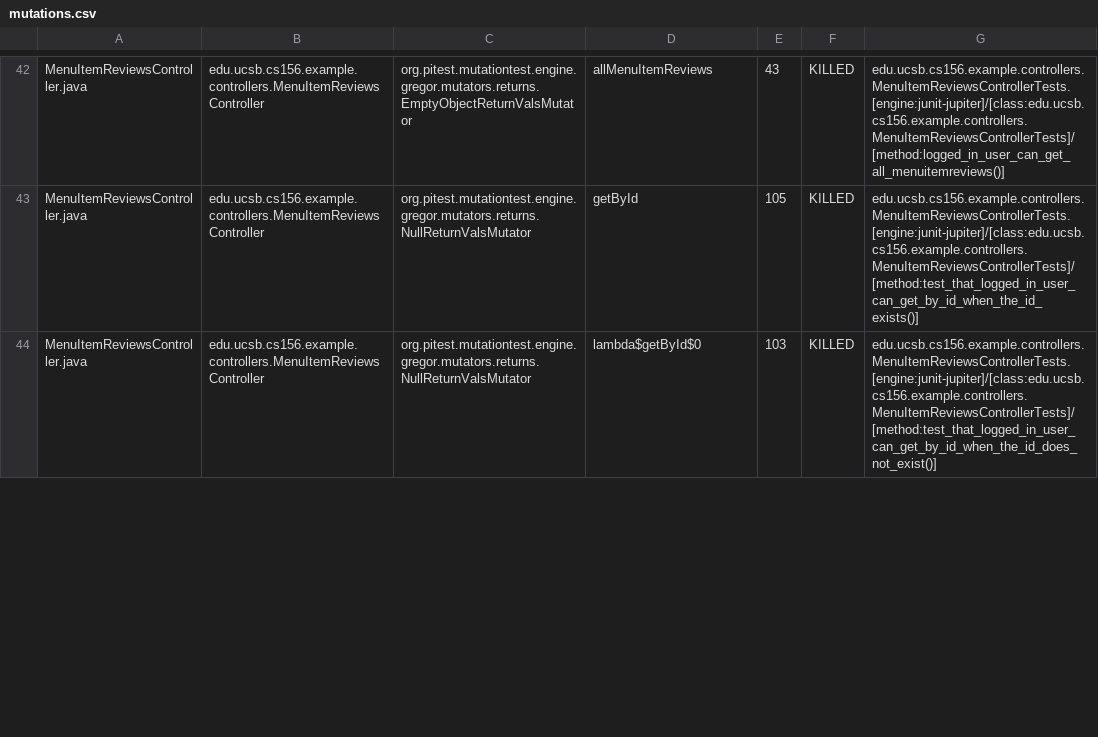
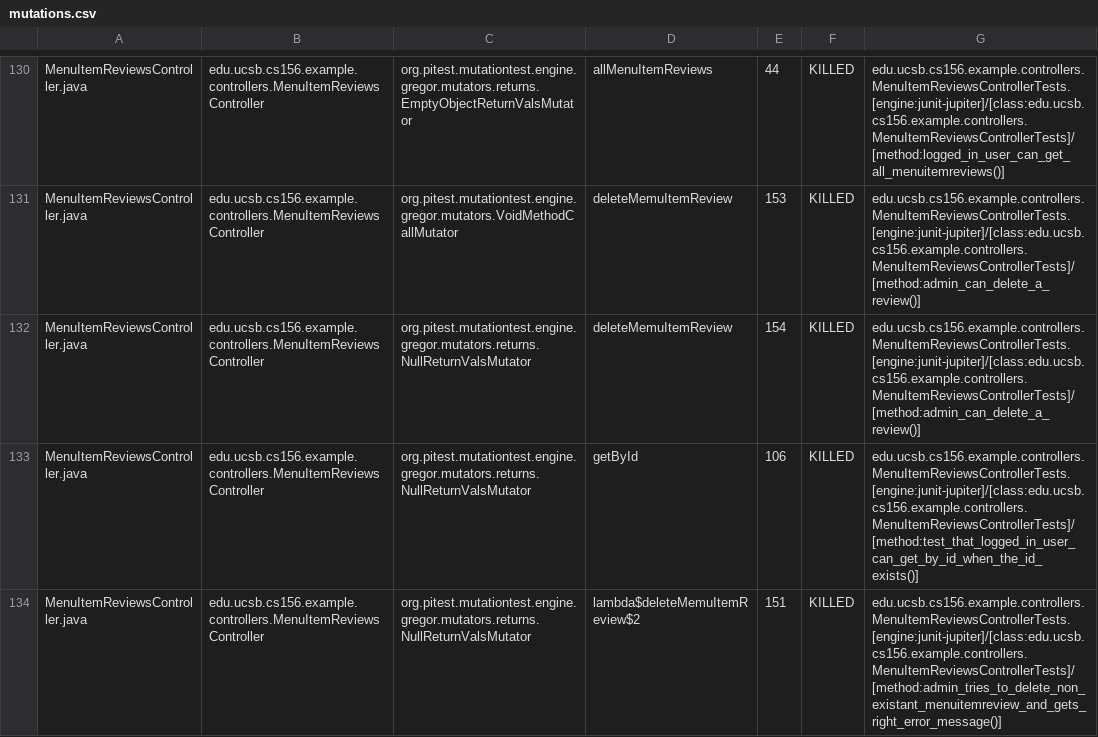
Before and after one commit to ucsb-cs156-f25/team01-f25-06, a CSV file: prs/67/pitest/mutations.csv, drawn as a sheet; only a part is shown, gaps mark what is left out; addresses are those after the commit; the diff covers the shown part only; the diff names each change by its address in the sheet, - before the commit and + after, or states it on an @@ line.

Commit message:
Deploying to gh-pages from @ ucsb-cs156-f25/team01-f25-06@4df9bb9f626dadaf3ef54a5467d06c76c10c185d 🚀

```diff
--- a/prs/67/pitest/mutations.csv
+++ b/prs/67/pitest/mutations.csv
-E130: 43
+E130: 44
+row 131: MenuItemReviewsController.java | edu.ucsb.cs156.example.controllers.MenuItemReviewsController | org.pitest.mutationtest.engine.gregor.mutators.VoidMethodCallMutator | deleteMemuItemReview | 153 | KILLED | edu.ucsb.cs156.example.controllers.MenuItemReviewsControllerTests.[engine:junit-jupiter]/[class:edu.ucsb.cs156.example.controllers.MenuItemReviewsControllerTests]/[method:admin_can_delete_a_review()]
+row 132: MenuItemReviewsController.java | edu.ucsb.cs156.example.controllers.MenuItemReviewsController | org.pitest.mutationtest.engine.gregor.mutators.returns.NullReturnValsMutator | deleteMemuItemReview | 154 | KILLED | edu.ucsb.cs156.example.controllers.MenuItemReviewsControllerTests.[engine:junit-jupiter]/[class:edu.ucsb.cs156.example.controllers.MenuItemReviewsControllerTests]/[method:admin_can_delete_a_review()]
-E133: 105
+E133: 106
-D134: lambda$getById$0
+D134: lambda$deleteMemuItemReview$2
-E134: 103
+E134: 151
-G134: edu.ucsb.cs156.example.controllers.MenuItemReviewsControllerTests.[engine:junit-jupiter]/[class:edu.ucsb.cs156.example.controllers.MenuItemReviewsControllerTests]/[method:test_that_logged_in_user_can_get_by_id_when_the_id_does_not_exist()]
+G134: edu.ucsb.cs156.example.controllers.MenuItemReviewsControllerTests.[engine:junit-jupiter]/[class:edu.ucsb.cs156.example.controllers.MenuItemReviewsControllerTests]/[method:admin_tries_to_delete_non_existant_menuitemreview_and_gets_right_error_message()]
```
Also changed, not shown: 2 added rows, 1 removed row, 106 moved rows and 14 edited cells elsewhere in this file, 22 other files.
